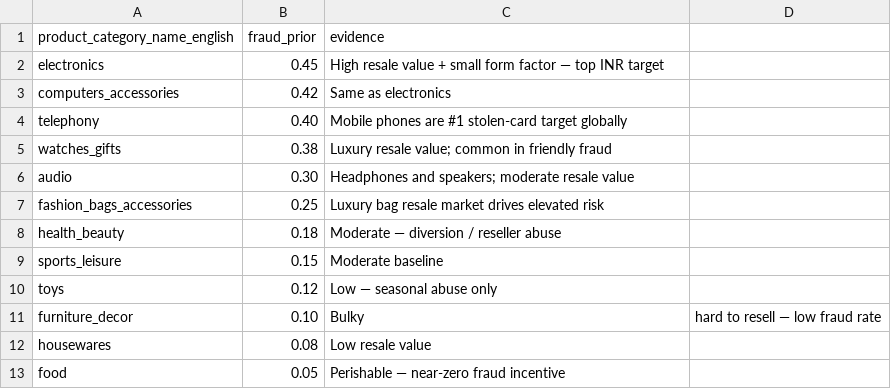
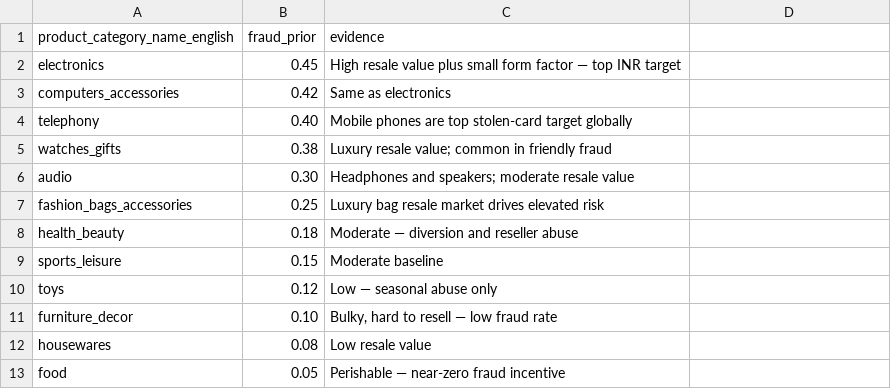
Before and after one commit to thiagofsdata-collab/wyllo-fraud-pipeline, a CSV file: dbt/seeds/category_risk_priors.csv, drawn as a sheet; the diff names each change by its address in the sheet, - before the commit and + after, or states it on an @@ line.

```diff
--- a/dbt/seeds/category_risk_priors.csv
+++ b/dbt/seeds/category_risk_priors.csv
-C2 (evidence): …resale value + small form…
+C2 (evidence): …resale value plus small form…
-C4 (evidence): …phones are #1 stolen-card target…
+C4 (evidence): …phones are top stolen-card target…
-C8 (evidence): Moderate — diversion / reseller abuse
+C8 (evidence): Moderate — diversion and reseller abuse
-C11 (evidence): Bulky
+C11 (evidence): Bulky, hard to resell — low fraud rate
-D11: hard to resell — low fraud rate
+D11: (empty)
```
Also changed, not shown: dbt/seeds/payment_method_risk.csv, 31 other files.
